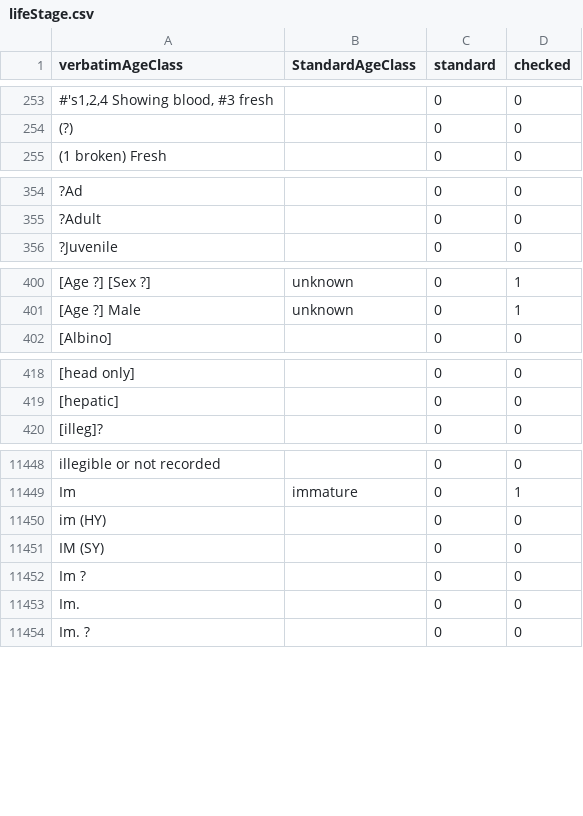
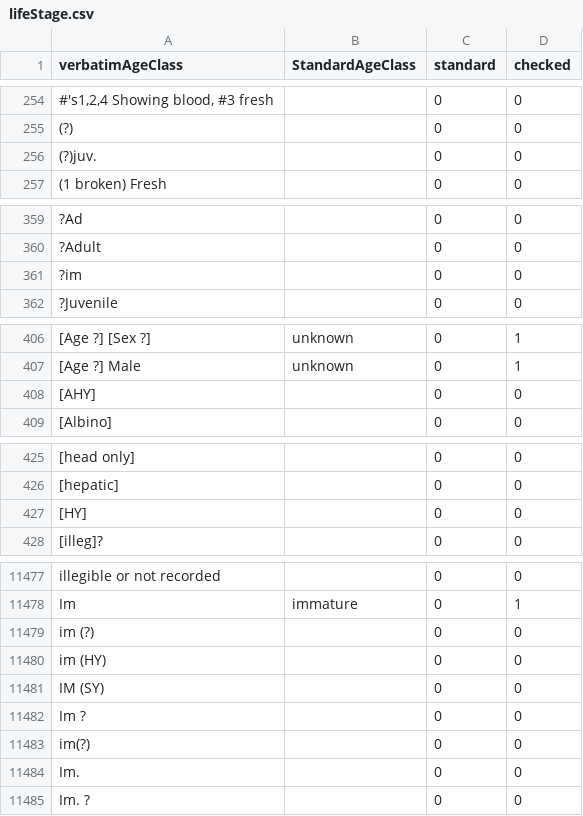
Before and after one commit to VertNet/DwCVocabs, a CSV file: vocabs/lifeStage.csv, drawn as a sheet; only a part is shown, gaps mark what is left out; the diff covers the shown part only; the diff names each change by its address in the sheet, - before the commit and + after, or states it on an @@ line.

```diff
--- a/vocabs/lifeStage.csv
+++ b/vocabs/lifeStage.csv
+row 256: (?)juv. |  | 0 | 0
+row 361: ?im |  | 0 | 0
+row 408: [AHY] |  | 0 | 0
+row 427: [HY] |  | 0 | 0
+row 11479: im (?) |  | 0 | 0
+row 11483: im(?) |  | 0 | 0
```
Also changed, not shown: 30 added rows elsewhere in this file, vocabs/countryCode.csv, 2 other files.
